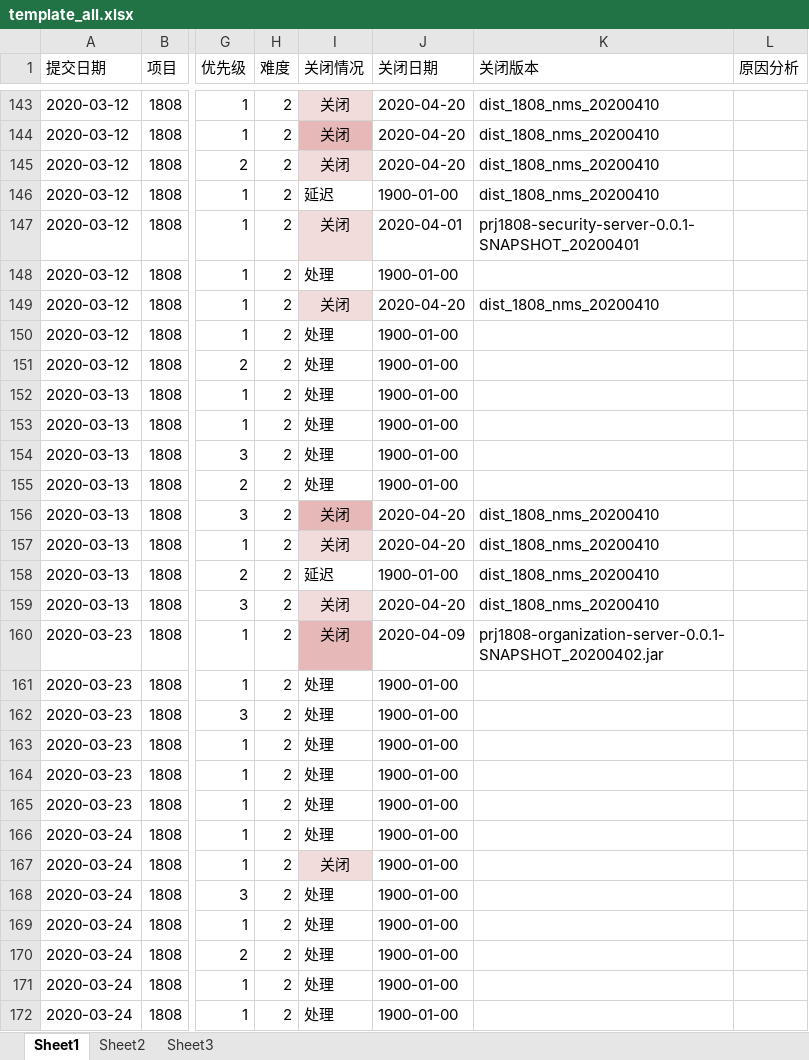
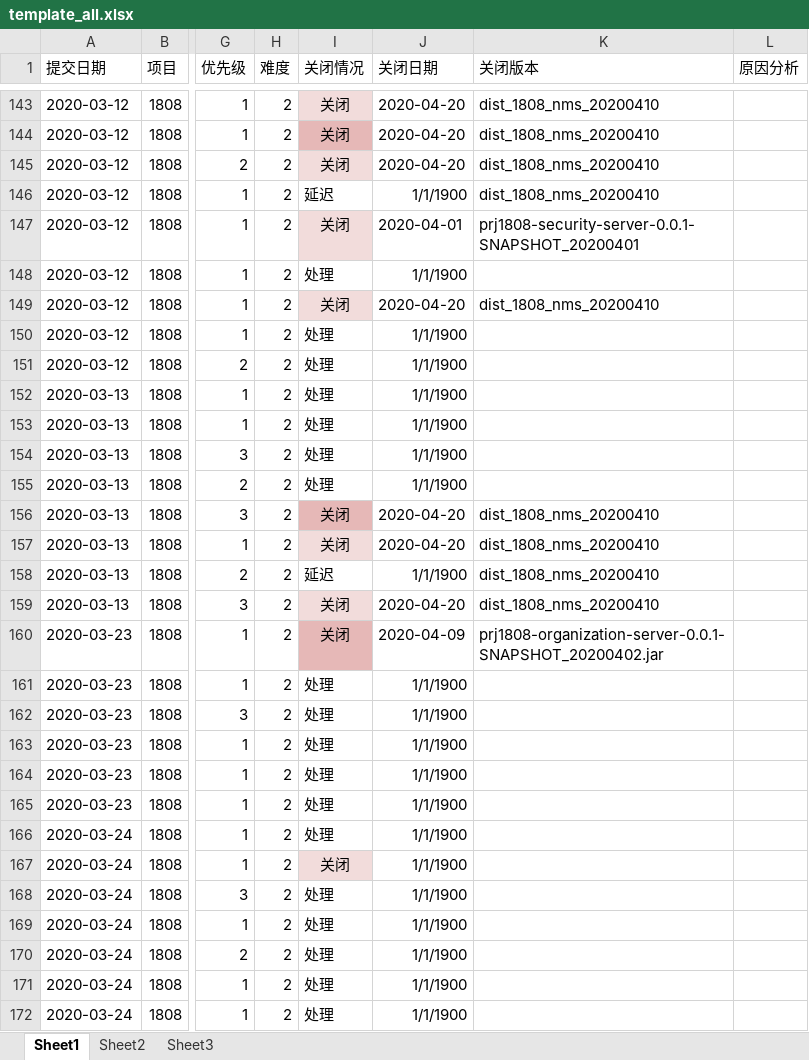
Before and after one commit to tiaodan/bugcount_flask, an Excel workbook: excel_upload/template_all.xlsx, sheet Sheet1, drawn as a sheet; only a part is shown, gaps mark what is left out; values as stored, in another font and other column widths than the file's, no borders; conditional formats not drawn; the diff covers the shown part only; the diff names each change by its address in the sheet, - before the commit and + after, or states it on an @@ line.

```diff
--- a/excel_upload/template_all.xlsx (sheet Sheet1)
+++ b/excel_upload/template_all.xlsx (sheet Sheet1)
-J146 (关闭日期): 1900-01-00
+J146 (关闭日期): 1/1/1900
-J148 (关闭日期): 1900-01-00
+J148 (关闭日期): 1/1/1900
-J150:J155 (关闭日期): 1900-01-00
+J150:J155 (关闭日期): 1/1/1900
-J158 (关闭日期): 1900-01-00
+J158 (关闭日期): 1/1/1900
-J161:J172 (关闭日期): 1900-01-00
+J161:J172 (关闭日期): 1/1/1900
```
Also changed, not shown: 413 edited cells elsewhere in this sheet, excel_upload/export/buglist.xlsx, 11 other files.
